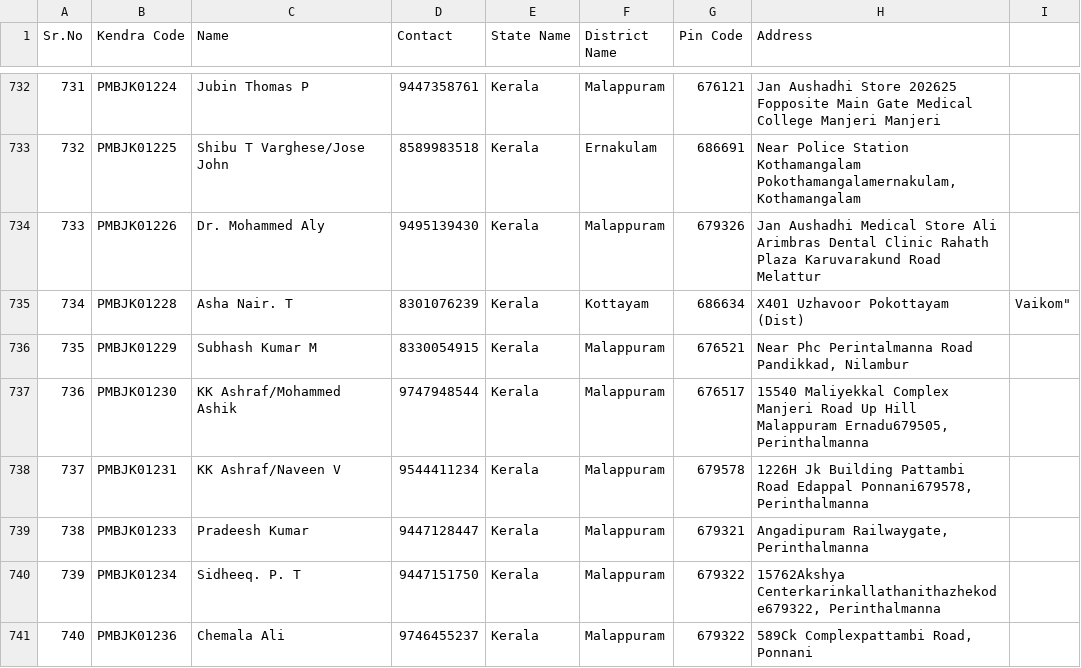
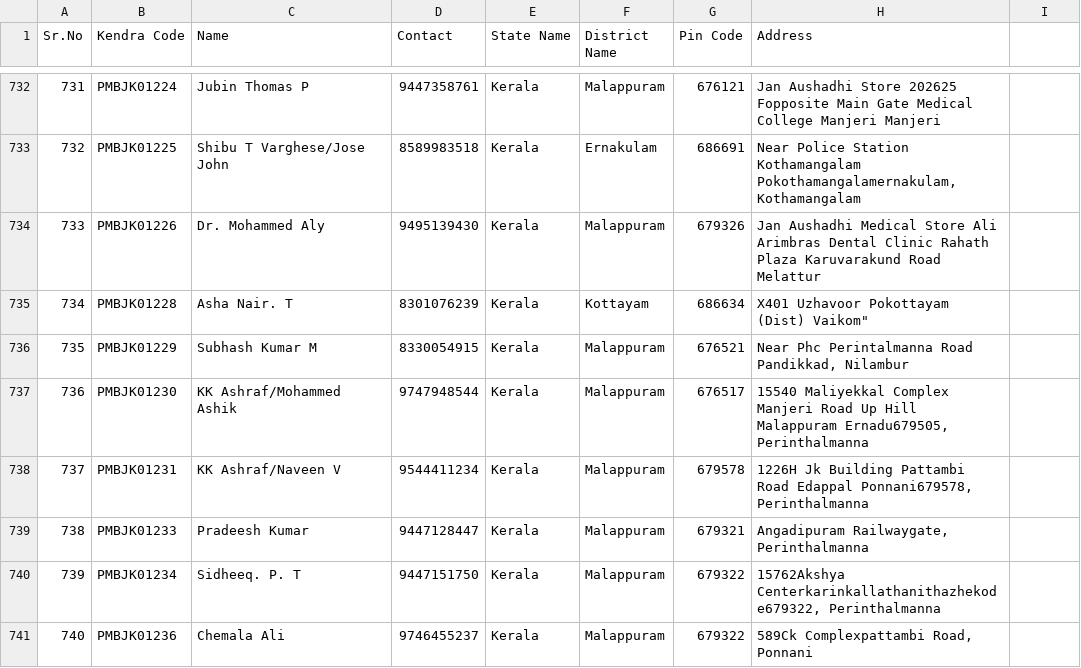
Before and after one commit to riffhi/MedWatch, a CSV file: MedWatch/src/lib/backend/anomaly-engine/Dataset/kandra_wow.csv, drawn as a sheet; only a part is shown, gaps mark what is left out.

Commit message:
kaendra

```diff
--- a/MedWatch/src/lib/backend/anomaly-engine/Dataset/kandra_wow.csv
+++ b/MedWatch/src/lib/backend/anomaly-engine/Dataset/kandra_wow.csv
@@ -734,3 +734,3 @@ Sr.No,Kendra Code,Name,Contact,State Name,District Name,Pin Code,Address
 733,PMBJK01226,Dr. Mohammed Aly,9495139430,Kerala,Malappuram,679326,"Jan Aushadhi Medical Store Ali Arimbras Dental Clinic Rahath Plaza Karuvarakund Road Melattur"
-734,PMBJK01228,Asha Nair. T,8301076239,Kerala,Kottayam,686634,"X401 Uzhavoor Pokottayam (Dist)", Vaikom"
+734,PMBJK01228,Asha Nair. T,8301076239,Kerala,Kottayam,686634,"X401 Uzhavoor Pokottayam (Dist)" Vaikom"
 735,PMBJK01229,Subhash Kumar M,8330054915,Kerala,Malappuram,676521,"Near Phc Perintalmanna Road Pandikkad, Nilambur"
```
